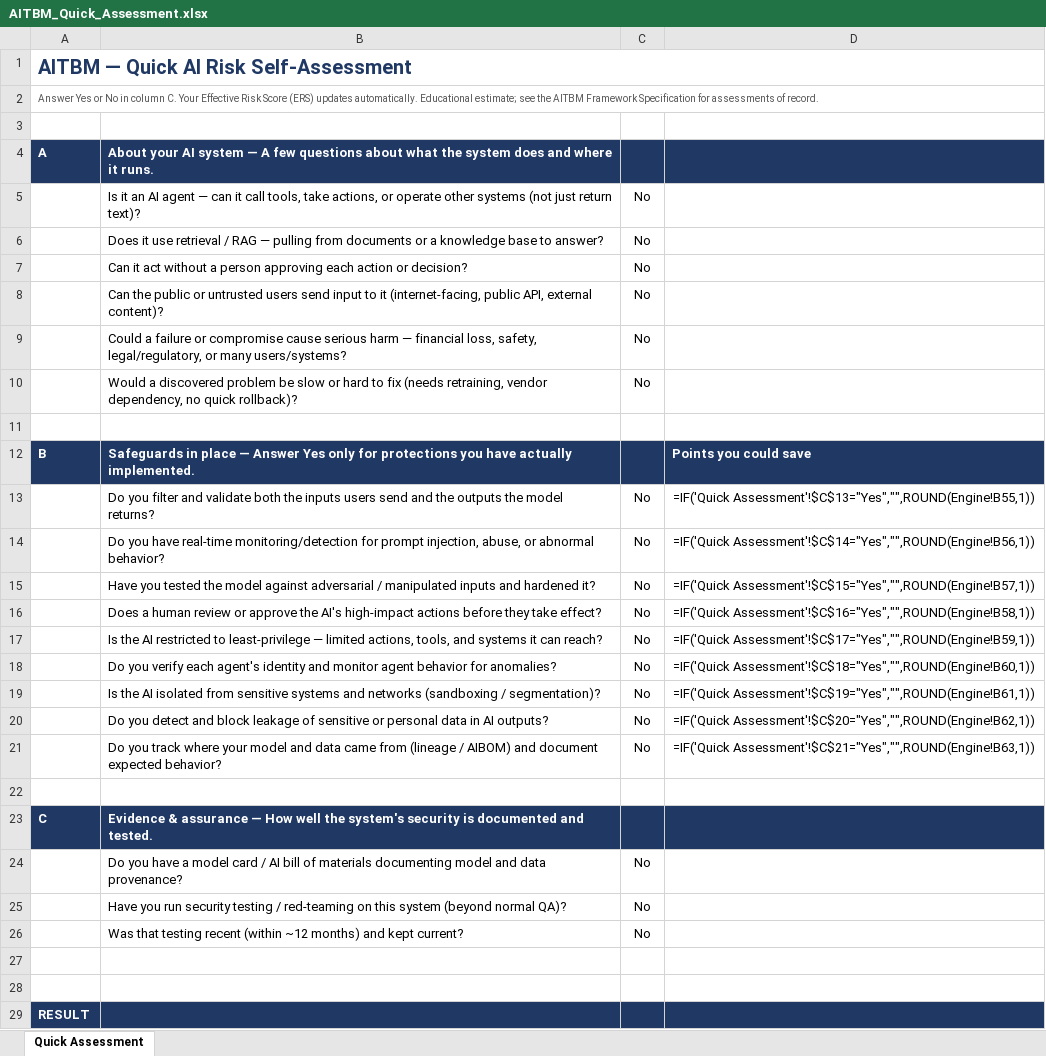
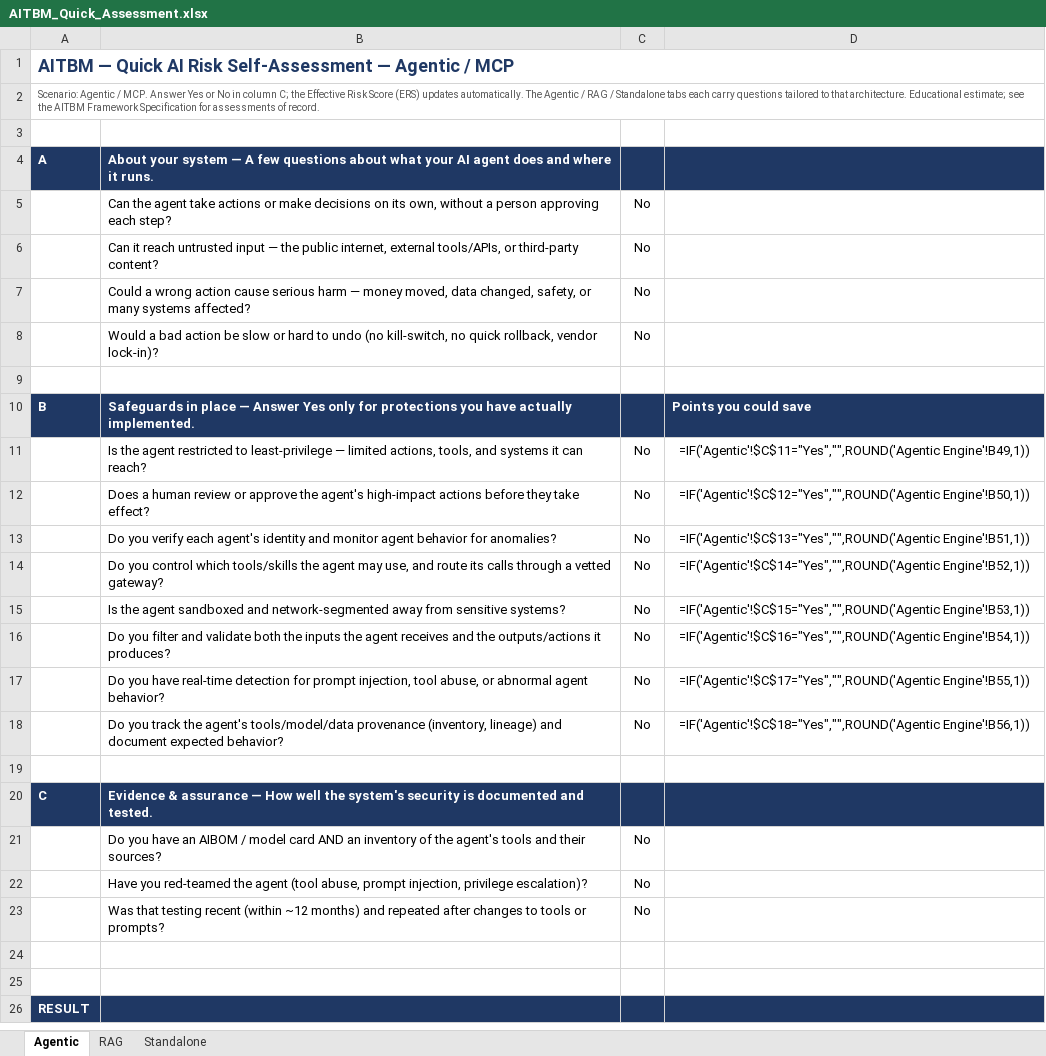
Before and after one commit to ninedter/AITBM, an Excel workbook: specification/AITBM_Quick_Assessment.xlsx, sheet Agentic, drawn as a sheet; only a part is shown; values as stored, in another font and other column widths than the file's, no borders; formulas without a stored value are shown as written; removed rows and columns are numbered as before the commit, all else as after; the diff covers the shown part only; the diff names each change by its address in the sheet, - before the commit and + after, or states it on an @@ line.

Commit message:
Update quick self-assessment: scenario-targeted survey (Agentic/RAG/Standalone) and 3-sheet Excel workbook

```diff
--- a/specification/AITBM_Quick_Assessment.xlsx (sheet Agentic)
+++ b/specification/AITBM_Quick_Assessment.xlsx (sheet Agentic)
-sheet tab: Quick Assessment
+sheet tab: Agentic
+sheet tab: RAG
+sheet tab: Standalone
-A1: AITBM — Quick AI Risk Self-Assessment
+A1: AITBM — Quick AI Risk Self-Assessment — Agentic / MCP
@@ A1 text size: smaller @@
-A2: Answer Yes or No in column C. Your Effective Risk Score (ERS) updates automatically. Educational estimate;…
+A2: Scenario: Agentic / MCP. Answer Yes or No in column C; the Effective Risk Score (ERS) updates automatically. The Agentic / RAG / Standalone tabs each carry questions tailored to that architecture. Educational estimate;…
-B4: About your AI system — A few questions about what the system does and…
+B4: About your system — A few questions about what your AI agent does and…
-row 5:  | Is it an AI agent — can it call tools, take actions, or operate other systems (not just return text)? | No
-row 6:  | Does it use retrieval / RAG — pulling from documents or a knowledge base to answer? | No
-B5: Can it act without a person approving each action or decision?
+B5: Can the agent take actions or make decisions on its own, without a person approving each step?
-B6: Can the public or untrusted users send input to it (internet-facing, public API, external content)?
+B6: Can it reach untrusted input — the public internet, external tools/APIs, or third-party content?
-B7: Could a failure or compromise cause serious harm — financial loss, safety, legal/regulatory, or many users/systems?
+B7: Could a wrong action cause serious harm — money moved, data changed, safety, or many systems affected?
-B8: Would a discovered problem be slow or hard to fix (needs retraining, vendor dependency, no quick rollback)?
+B8: Would a bad action be slow or hard to undo (no kill-switch, no quick rollback, vendor lock-in)?
-B11: Do you filter and validate both the inputs users send and the outputs the model returns?
+B11: Is the agent restricted to least-privilege — limited actions, tools, and systems it can reach?
-D11: =IF('Quick Assessment'!$C$13="Yes","",ROUND(Engine!B55,1))
+D11: =IF('Agentic'!$C$11="Yes","",ROUND('Agentic Engine'!B49,1))
-row 14:  | Do you have real-time monitoring/detection for prompt injection, abuse, or abnormal behavior? | No | =IF('Quick Assessment'!$C$14="Yes","",ROUND(Engine!B56,1))
-row 15:  | Have you tested the model against adversarial / manipulated inputs and hardened it? | No | =IF('Quick Assessment'!$C$15="Yes","",ROUND(Engine!B57,1))
-B12: …approve the AI's high-impact actions…
+B12: …approve the agent's high-impact actions…
-D12: =IF('Quick Assessment'!$C$16="Yes","",ROUND(Engine!B58,1))
+D12: =IF('Agentic'!$C$12="Yes","",ROUND('Agentic Engine'!B50,1))
-row 17:  | Is the AI restricted to least-privilege — limited actions, tools, and systems it can reach? | No | =IF('Quick Assessment'!$C$17="Yes","",ROUND(Engine!B59,1))
-D13: =IF('Quick Assessment'!$C$18="Yes","",ROUND(Engine!B60,1))
+D13: =IF('Agentic'!$C$13="Yes","",ROUND('Agentic Engine'!B51,1))
+row 14:  | Do you control which tools/skills the agent may use, and route its calls through a vetted gateway? | No | =IF('Agentic'!$C$14="Yes","",ROUND('Agentic Engine'!B52,1))
-B15: Is the AI isolated from sensitive systems and networks (sandboxing / segmentation)?
+B15: Is the agent sandboxed and network-segmented away from sensitive systems?
-D15: =IF('Quick Assessment'!$C$19="Yes","",ROUND(Engine!B61,1))
+D15: =IF('Agentic'!$C$15="Yes","",ROUND('Agentic Engine'!B53,1))
-B16: Do you detect and block leakage of sensitive or personal data in AI outputs?
+B16: Do you filter and validate both the inputs the agent receives and the outputs/actions it produces?
-D16: =IF('Quick Assessment'!$C$20="Yes","",ROUND(Engine!B62,1))
+D16: =IF('Agentic'!$C$16="Yes","",ROUND('Agentic Engine'!B54,1))
+row 17:  | Do you have real-time detection for prompt injection, tool abuse, or abnormal agent behavior? | No | =IF('Agentic'!$C$17="Yes","",ROUND('Agentic Engine'!B55,1))
-B18: …you track where your model and data came from (lineage / AIBOM) and document…
+B18: …you track the agent's tools/model/data provenance (inventory, lineage) and document…
-D18: =IF('Quick Assessment'!$C$21="Yes","",ROUND(Engine!B63,1))
+D18: =IF('Agentic'!$C$18="Yes","",ROUND('Agentic Engine'!B56,1))
-B21: …you have a model card / AI bill of materials documenting model and data provenance?
+B21: …you have an AIBOM / model card AND an inventory of the agent's tools and their sources?
-B22: Have you run security testing / red-teaming on this system (beyond normal QA)?
+B22: Have you red-teamed the agent (tool abuse, prompt injection, privilege escalation)?
-B23: …months) and kept current?
+B23: …months) and repeated after changes to tools or prompts?
```
Also changed, not shown: 1 added row, 1 removed row and 2 edited cells elsewhere in this sheet, website/assets/downloads/AITBM_Quick_Assessment.xlsx, 3 other files.
